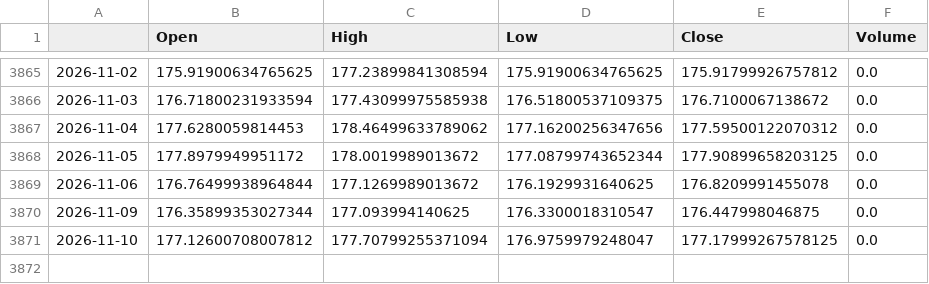
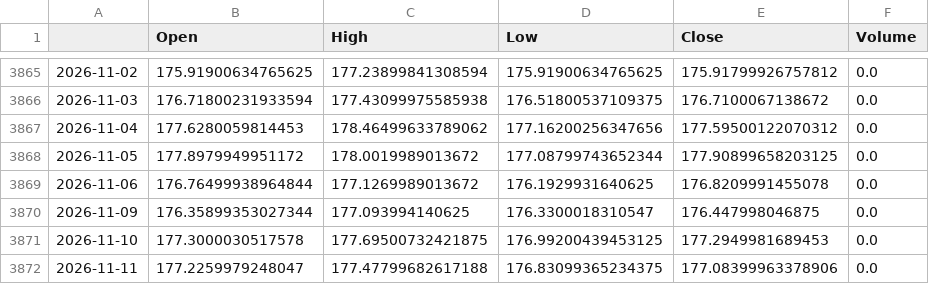
Before and after one commit to matsumusota37-lab/nikkei-predictor, a CSV file: data/EURJPY_X.csv, drawn as a sheet; only a part is shown, gaps mark what is left out.

```diff
--- a/data/EURJPY_X.csv
+++ b/data/EURJPY_X.csv
@@ -3870,2 +3870,3 @@
 2026-11-09,176.35899353027344,177.093994140625,176.3300018310547,176.447998046875,0.0
-2026-11-10,177.12600708007812,177.70799255371094,176.9759979248047,177.17999267578125,0.0
+2026-11-10,177.3000030517578,177.69500732421875,176.99200439453125,177.2949981689453,0.0
+2026-11-11,177.2259979248047,177.47799682617188,176.83099365234375,177.08399963378906,0.0
```
Also changed, not shown: data/CL_F.csv, data/GC_F.csv, 14 other files.
